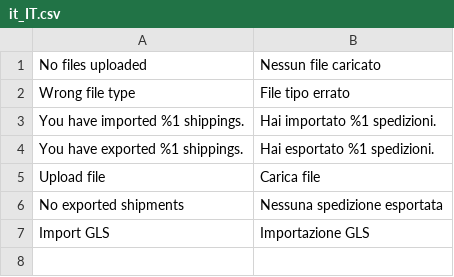
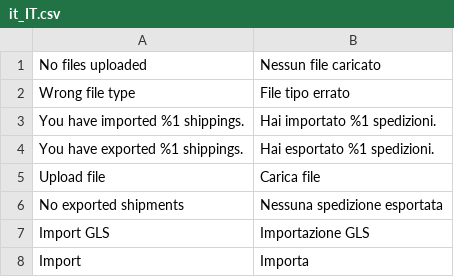
Before and after one commit to Zanna-Bianca/magento-gls-weblabeling-italy, a CSV file: app/code/Zanna/Gls/i18n/it_IT.csv, drawn as a sheet; the diff names each change by its address in the sheet, - before the commit and + after, or states it on an @@ line.

Commit message:
Update it_IT.csv

```diff
--- a/app/code/Zanna/Gls/i18n/it_IT.csv
+++ b/app/code/Zanna/Gls/i18n/it_IT.csv
+row 8: Import | Importa
```
